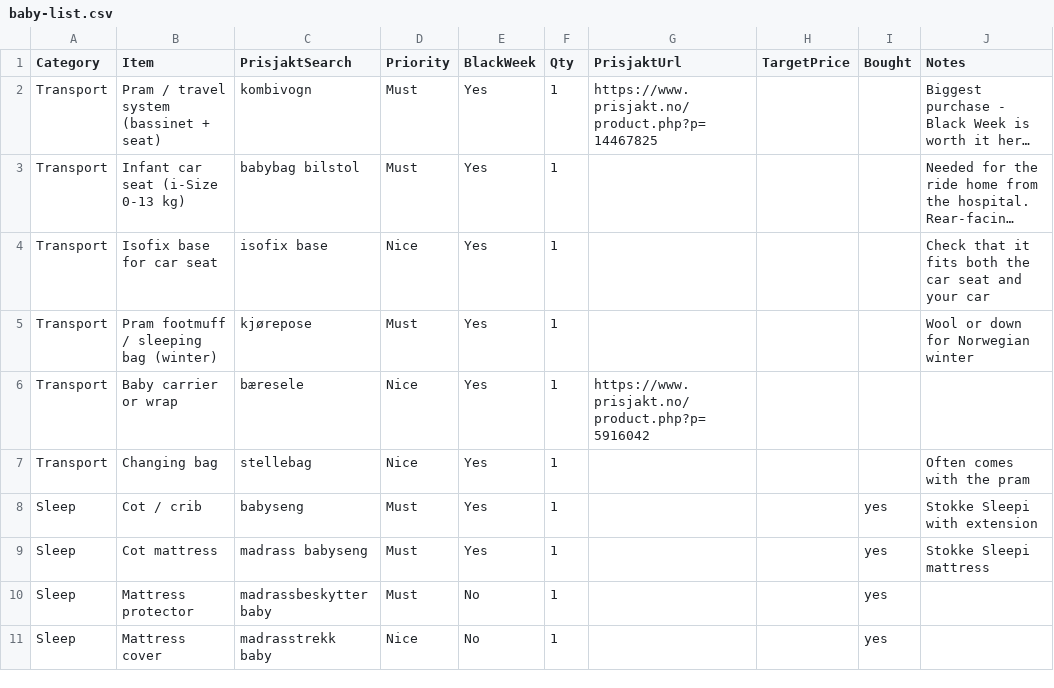
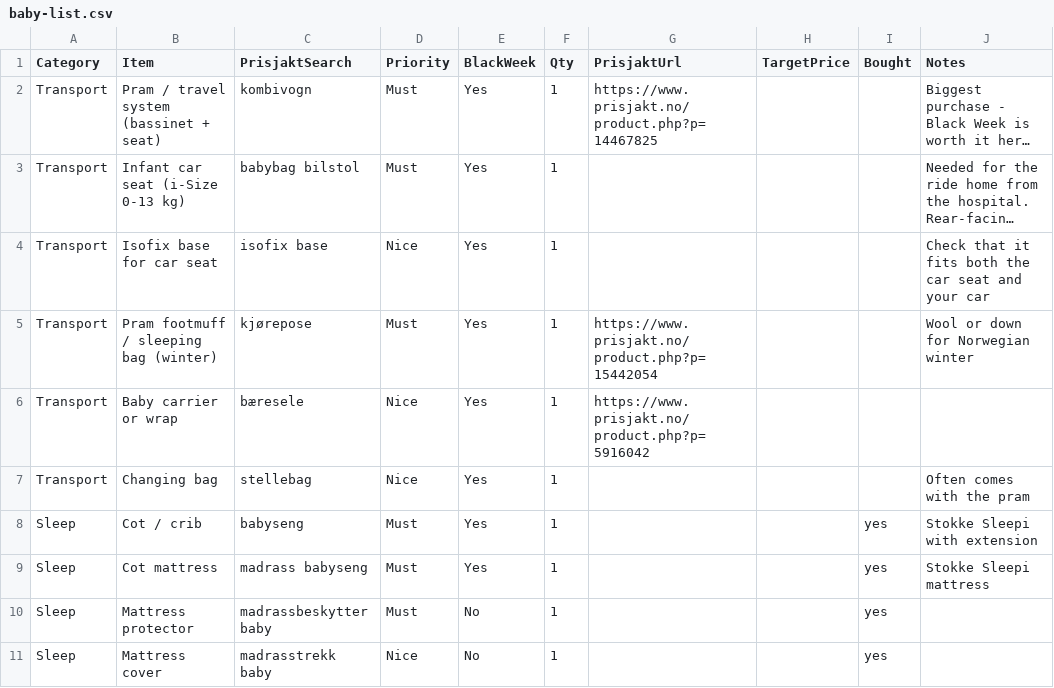
Before and after one commit to Kosarnm/Baby-equipments-price-list, a CSV file: baby-list.csv, drawn as a sheet; only a part is shown; long unchanged cells end in ….

```diff
--- a/baby-list.csv
+++ b/baby-list.csv
@@ -4,3 +4,3 @@
 "Transport","Isofix base for car seat","isofix base","Nice","Yes","1","","","","Check that it fits both the car seat and your car"
-"Transport","Pram footmuff / sleeping bag (winter)","kjørepose","Must","Yes","1","","","","Wool or down for Norwegian winter"
+"Transport","Pram footmuff / sleeping bag (winter)","kjørepose","Must","Yes","1","https://www.prisjakt.no/product.php?p=15442054","","","Wool or down for Norwegian winter"
 "Transport","Baby carrier or wrap","bæresele","Nice","Yes","1","https://www.prisjakt.no/product.php?p=5916042","","",""
```
